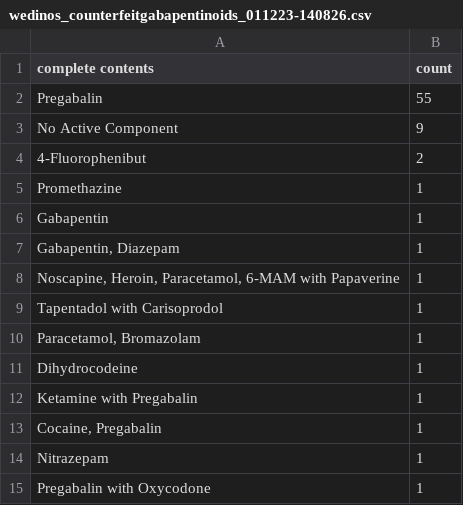
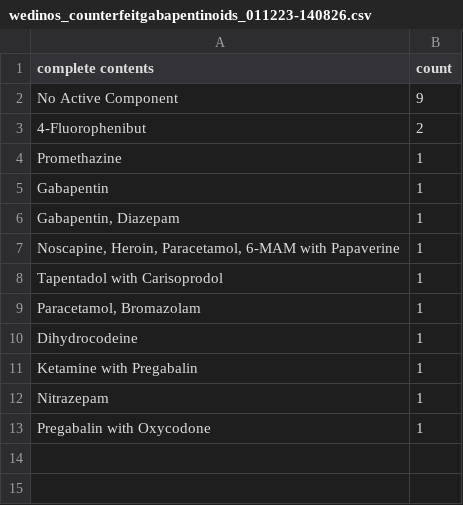
Before and after one commit to Benzo-Research-Project/NitazeneMap, a CSV file: data/out/wedinos_counterfeitgabapentinoids_011223-140826.csv, drawn as a sheet.

```diff
--- a/data/out/wedinos_counterfeitgabapentinoids_011223-140826.csv
+++ b/data/out/wedinos_counterfeitgabapentinoids_011223-140826.csv
@@ -1,3 +1,2 @@
 complete contents,count
-Pregabalin,55
 No Active Component,9
@@ -12,3 +11,2 @@ Dihydrocodeine,1
 Ketamine with Pregabalin,1
-"Cocaine, Pregabalin",1
 Nitrazepam,1
```
Also changed, not shown: data/drugmapdata/wedinos_benzos_intent.csv, data/out/wedinos_unique_counterfeitgabapentinoids_011223-140826.csv, 7 other files.
